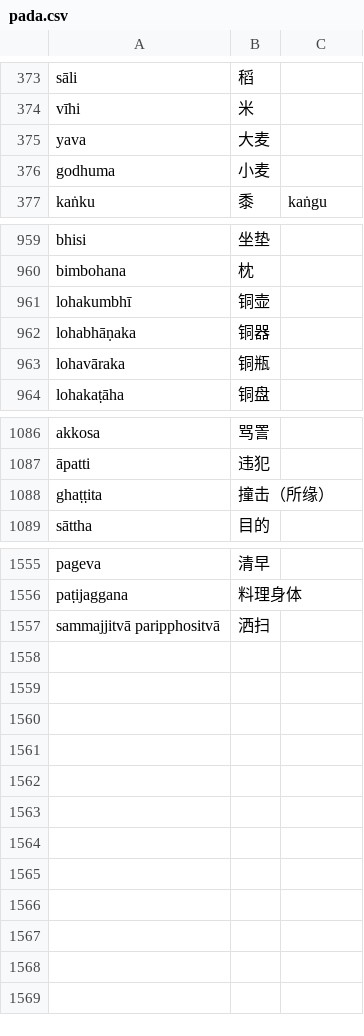
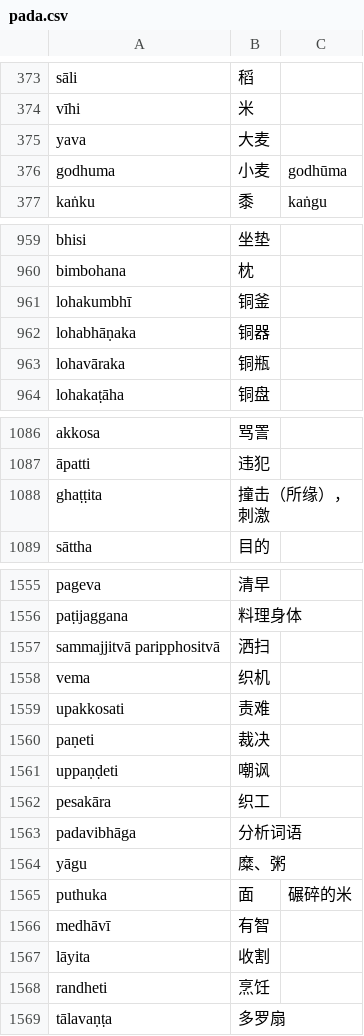
Before and after one commit to jhintr/nirutti, a CSV file: pada.csv, drawn as a sheet; only a part is shown, gaps mark what is left out.

Commit message:
update dict

```diff
--- a/pada.csv
+++ b/pada.csv
@@ -375,3 +375,3 @@ vīhi,米,
 yava,大麦,
-godhuma,小麦,
+godhuma,小麦,godhūma
 kaṅku,黍,kaṅgu
@@ -960,3 +960,3 @@ bhisi,坐垫,
 bimbohana,枕,
-lohakumbhī,铜壶,
+lohakumbhī,铜釜,
 lohabhāṇaka,铜器,
@@ -1087,3 +1087,3 @@ akkosa,骂詈,
 āpatti,违犯,
-ghaṭṭita,撞击（所缘）,
+ghaṭṭita,撞击（所缘），刺激,
 sāttha,目的,
@@ -1557 +1557,13 @@ paṭijaggana,料理身体,
 sammajjitvā paripphositvā,洒扫,
+vema,织机,
+upakkosati,责难,
+paṇeti,裁决,
+uppaṇḍeti,嘲讽,
+pesakāra,织工,
+padavibhāga,分析词语,
+yāgu,糜、粥,
+puthuka,面,碾碎的米
+medhāvī,有智,
+lāyita,收割,
+randheti,烹饪,
+tālavaṇṭa,多罗扇,
```
